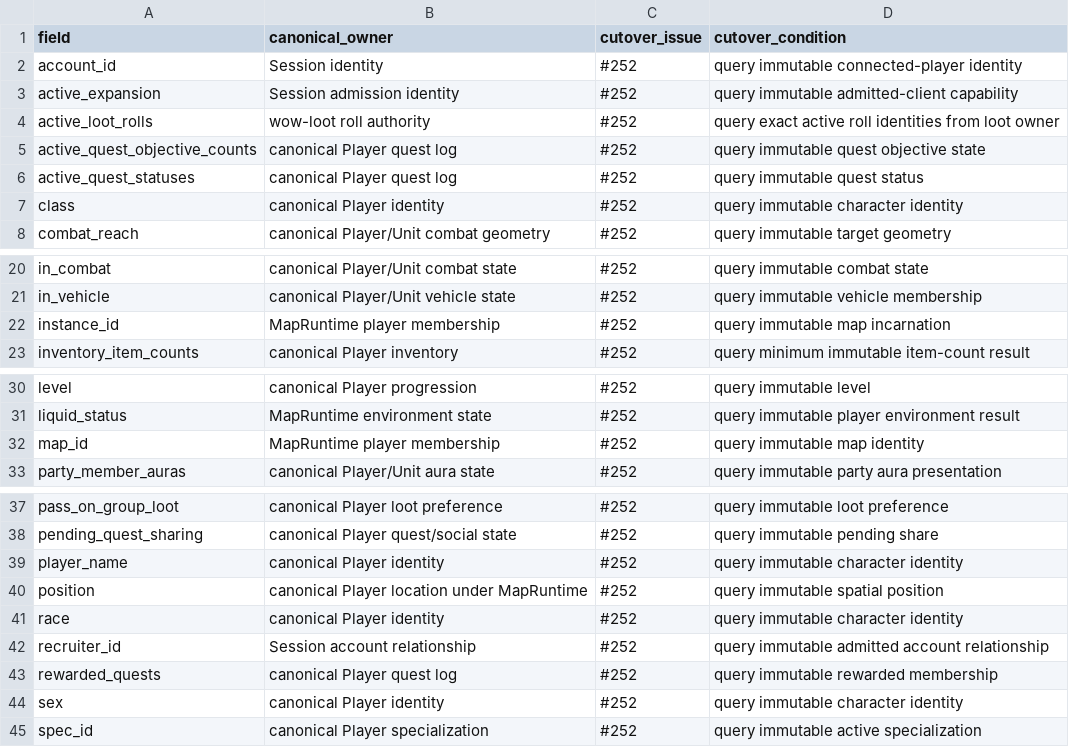
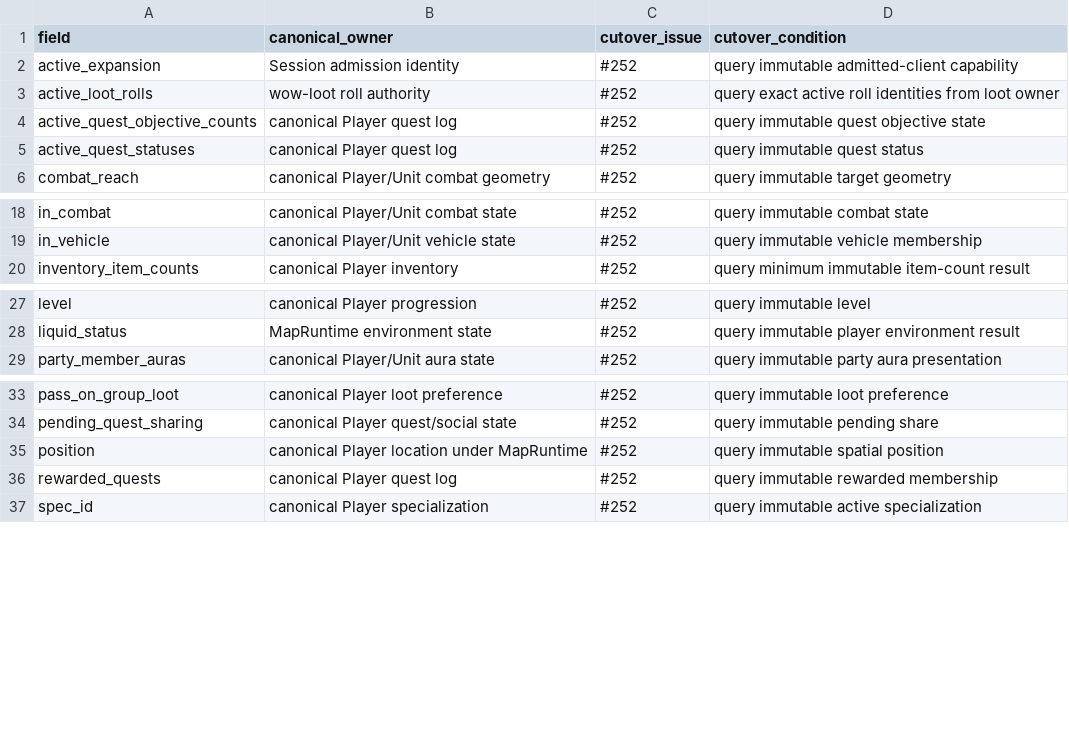
Before and after one commit to alseif0x/rustycore, a TSV file: docs/architecture/player-broadcast-info-retirement.tsv, drawn as a sheet; only a part is shown, gaps mark what is left out; the diff names each change by its address in the sheet, - before the commit and + after, or states it on an @@ line.

Commit message:
Separate directory identity from gameplay state (#252)

```diff
--- a/docs/architecture/player-broadcast-info-retirement.tsv
+++ b/docs/architecture/player-broadcast-info-retirement.tsv
-row 2: account_id | Session identity | #252 | query immutable connected-player identity
-row 7: class | canonical Player identity | #252 | query immutable character identity
-row 22: instance_id | MapRuntime player membership | #252 | query immutable map incarnation
-row 32: map_id | MapRuntime player membership | #252 | query immutable map identity
-row 39: player_name | canonical Player identity | #252 | query immutable character identity
-row 41: race | canonical Player identity | #252 | query immutable character identity
-row 42: recruiter_id | Session account relationship | #252 | query immutable admitted account relationship
-row 44: sex | canonical Player identity | #252 | query immutable character identity
```
Also changed, not shown: 15 other files.
